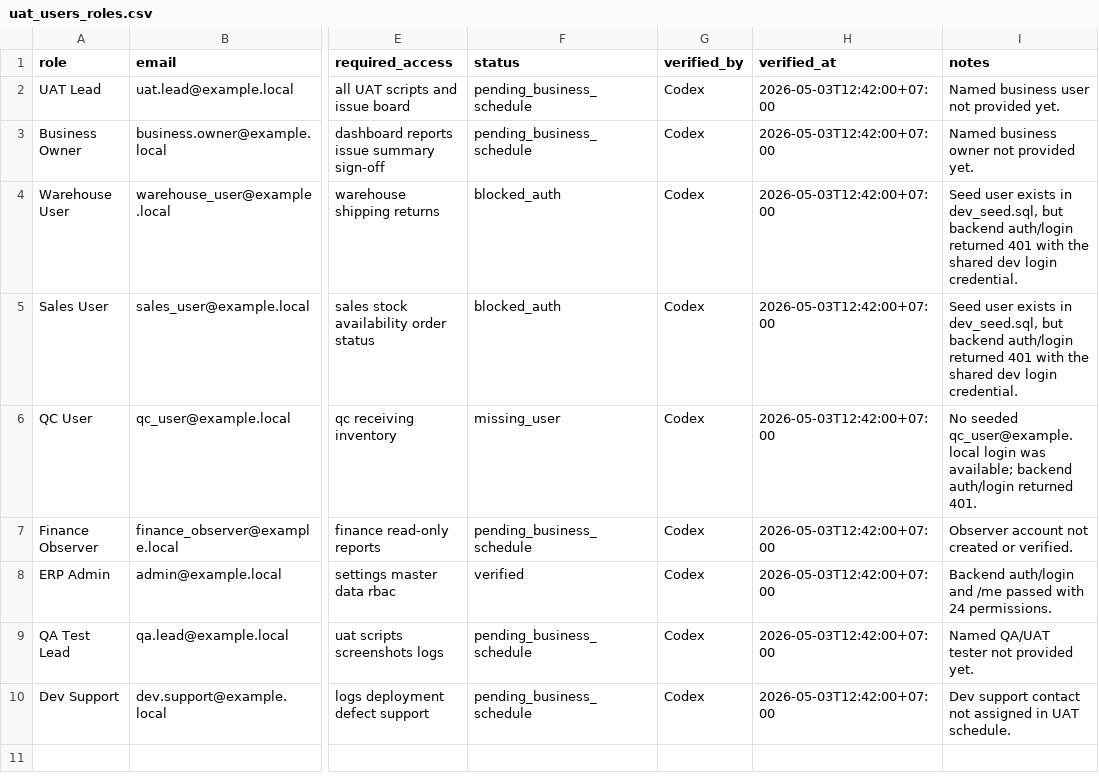
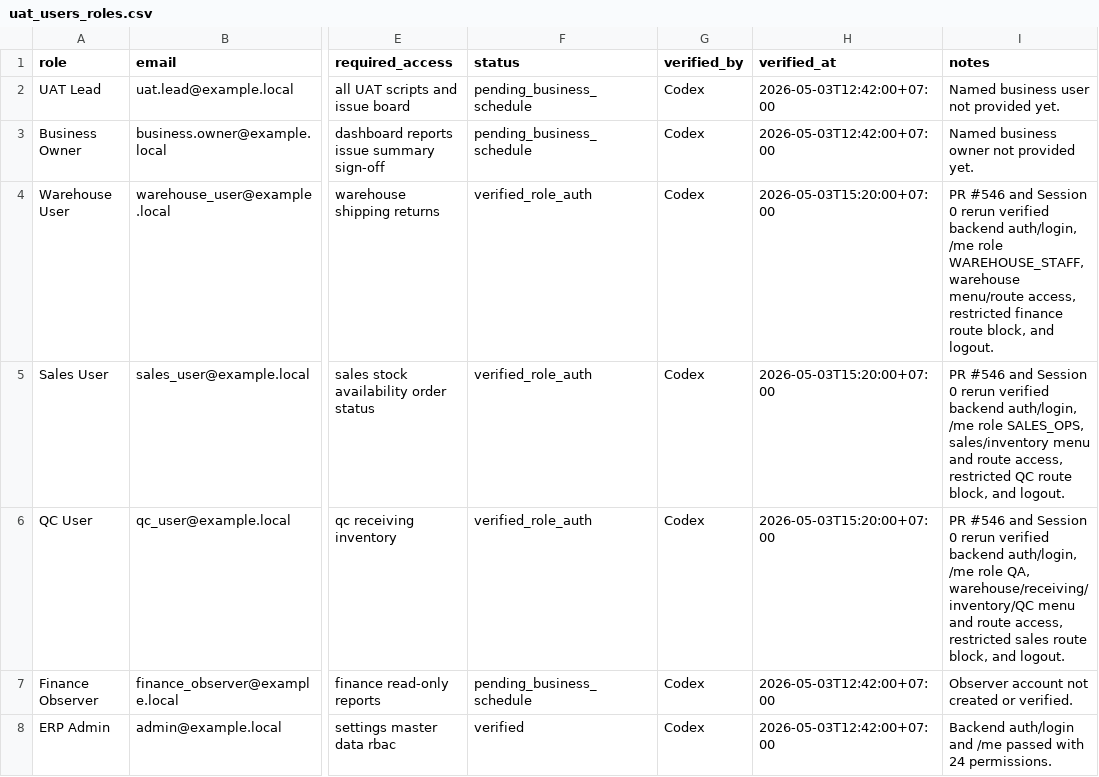
Before and after one commit to Chinsusu/ERP-v2, a CSV file: docs/uat/sprint22/templates/uat_users_roles.csv, drawn as a sheet; only a part is shown, gaps mark what is left out; the shorter side is filled out with more unchanged rows; the diff names each change by its address in the sheet, - before the commit and + after, or states it on an @@ line.

Commit message:
Record Sprint 22 role auth rerun evidence

```diff
--- a/docs/uat/sprint22/templates/uat_users_roles.csv
+++ b/docs/uat/sprint22/templates/uat_users_roles.csv
-F4:F5 (status): blocked_auth
+F4:F5 (status): verified_role_auth
-H4:H6 (verified_at): 2026-05-03T12:42:00+07:00
+H4:H6 (verified_at): 2026-05-03T15:20:00+07:00
-I4 (notes): Seed user exists in dev_seed.sql, but backend auth/login returned 401 with the shared dev login credential.
+I4 (notes): PR #546 and Session 0 rerun verified backend auth/login, /me role WAREHOUSE_STAFF, warehouse menu/route access, restricted finance route block, and logout.
-I5 (notes): Seed user exists in dev_seed.sql, but backend auth/login returned 401 with the shared dev login credential.
+I5 (notes): PR #546 and Session 0 rerun verified backend auth/login, /me role SALES_OPS, sales/inventory menu and route access, restricted QC route block, and logout.
-F6 (status): missing_user
+F6 (status): verified_role_auth
-I6 (notes): No seeded qc_user@example.local login was available; backend auth/login returned 401.
+I6 (notes): PR #546 and Session 0 rerun verified backend auth/login, /me role QA, warehouse/receiving/inventory/QC menu and route access, restricted sales route block, and logout.
```
Also changed, not shown: docs/uat/sprint22/templates/issue_triage_board.csv, docs/uat/sprint22/templates/scenario_results.csv, 4 other files.
